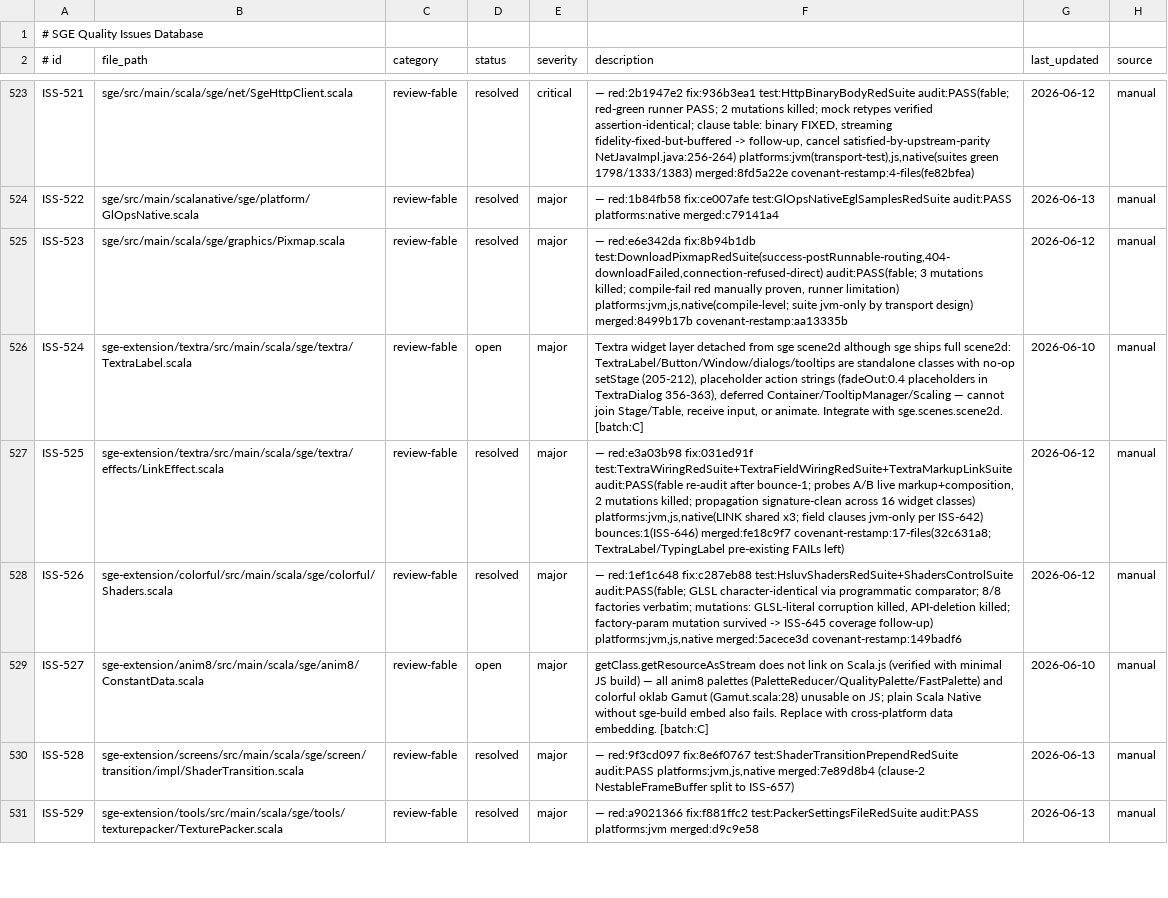
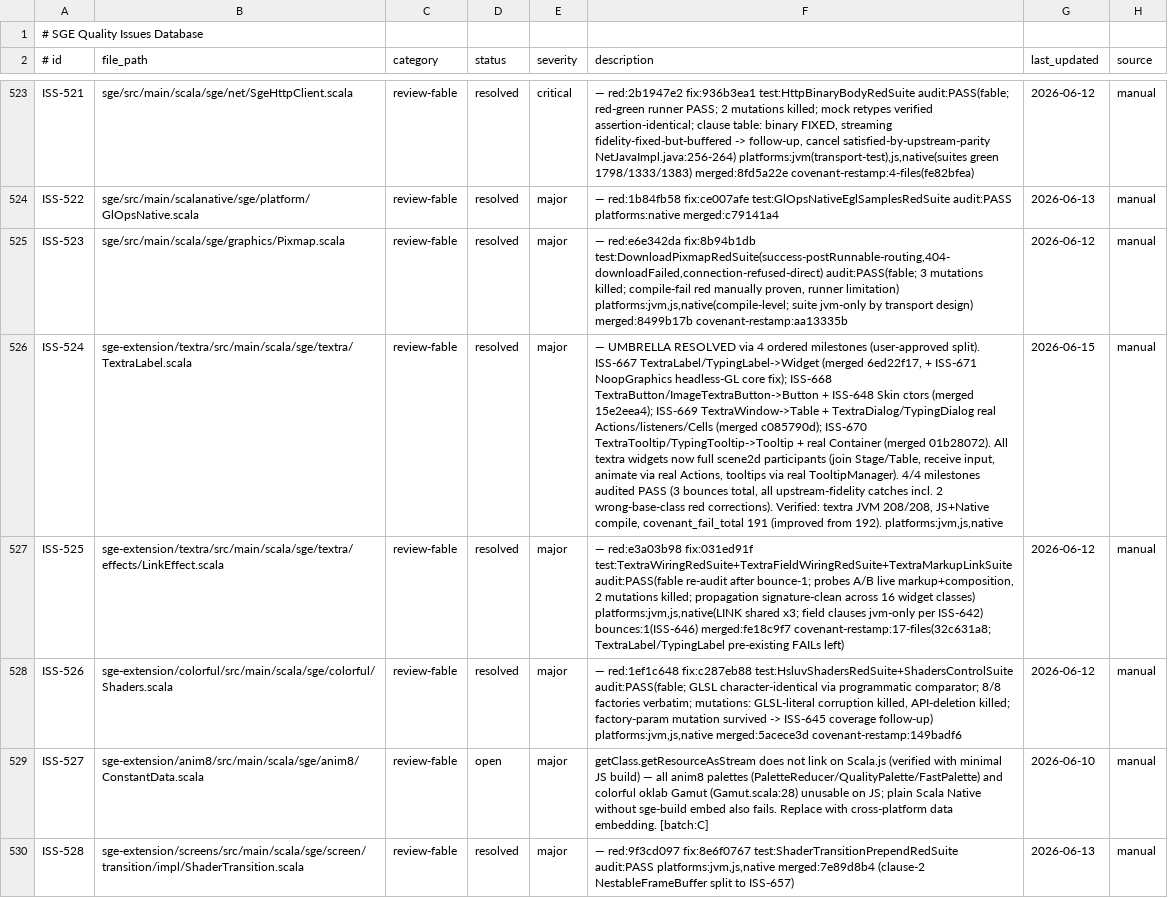
Before and after one commit to scala-steward/sge, a TSV file: .rescale/data/issues.tsv, drawn as a sheet; only a part is shown, gaps mark what is left out; the shorter side is filled out with more unchanged rows; the diff covers the shown part only; the diff names each change by its address in the sheet, - before the commit and + after, or states it on an @@ line.

Commit message:
Issues DB + ratchet: resolve ISS-670 + ISS-524 umbrella (textra scene2d integration COMPLETE)
ISS-524 (textra widget layer detached from scene2d) resolved via 4 ordered milestones:
667 Label->Widget (+671 NoopGraphics core fix), 668 Button->Button (+648 Skin ctors),
669 Window->Table + Dialog Actions/listeners, 670 Tooltip->Tooltip+Container. All textra widgets
are now full scene2d participants. 4/4 audited PASS (3 bounces, all upstream-fidelity). covenant 191,
open_review_issues 34->33 (ISS-524 was the review-fable finding).

```diff
--- a/.rescale/data/issues.tsv
+++ b/.rescale/data/issues.tsv
-D526 (status): open
+D526 (status): resolved
-F526 (description): Textra widget layer detached from sge scene2d although sge ships full scene2d: TextraLabel/Button/Window/dialogs/tooltips are standalone classes with no-op setStage (205-212), placeholder action strings (fadeOut:0.4 placeholders in TextraDialog 356-363), deferred Container/TooltipManager/Scaling — cannot join Stage/Table, receive input, or animate. Integrate with sge.scenes.scene2d. [batch:C]
+F526 (description): — UMBRELLA RESOLVED via 4 ordered milestones (user-approved split). ISS-667 TextraLabel/TypingLabel->Widget (merged 6ed22f17, + ISS-671 NoopGraphics headless-GL core fix); ISS-668 TextraButton/ImageTextraButton->Button + ISS-648 Skin ctors (merged 15e2eea4); ISS-669 TextraWindow->Table + TextraDialog/TypingDialog real Actions/listeners/Cells (merged c085790d); ISS-670 TextraTooltip/TypingTooltip->Tooltip + real Container (merged 01b28072). All textra widgets now full scene2d participants (join Stage/Table, receive input, animate via real Actions, tooltips via real TooltipManager). 4/4 milestones audited PASS (3 bounces total, all upstream-fidelity catches incl. 2 wrong-base-class red corrections). Verified: textra JVM 208/208, JS+Native compile, covenant_fail_total 191 (improved from 192). platforms:jvm,js,native
-G526 (last_updated): 2026-06-10
+G526 (last_updated): 2026-06-15
```
Also changed, not shown: 2 edited cells elsewhere in this file, .rescale/data/remediation-baseline.tsv.
